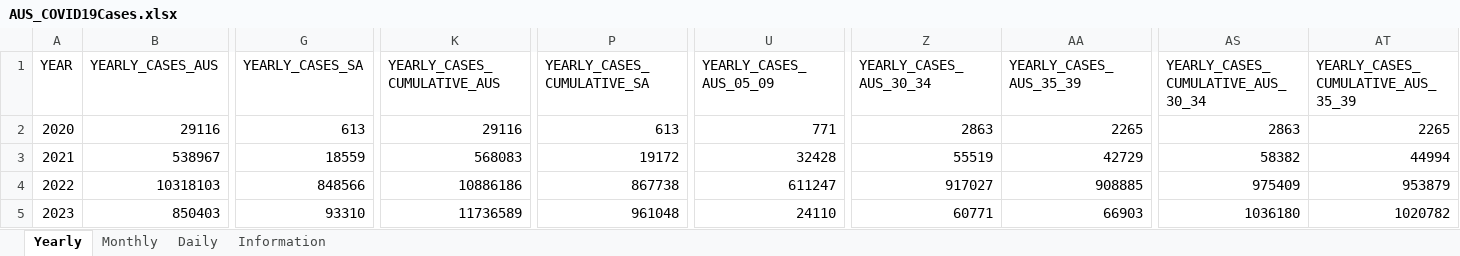
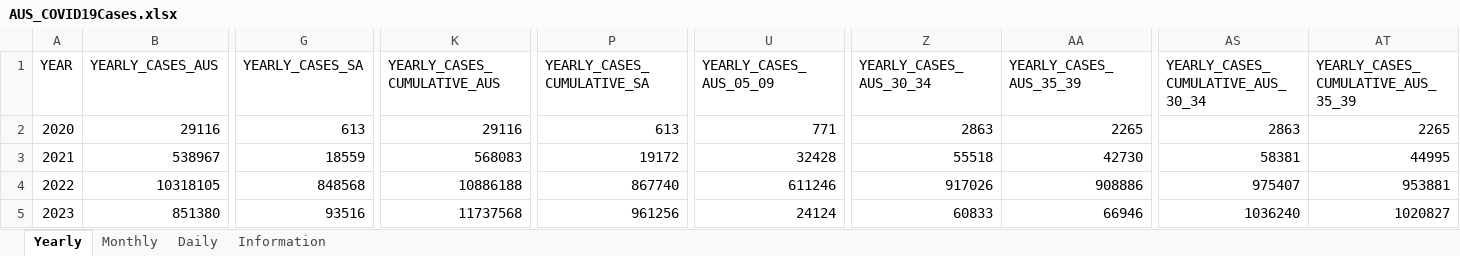
Before and after one commit to dbRaevn/covid19, an Excel workbook: pandemic/AUS_COVID19Cases.xlsx, sheet Yearly, drawn as a sheet; only a part is shown, gaps mark what is left out; values as stored, in another font and other column widths than the file's, no borders; the diff covers the shown part only; the diff names each change by its address in the sheet, - before the commit and + after, or states it on an @@ line.

Commit message:
Update AUS_COVID19Cases.xlsx

```diff
--- a/pandemic/AUS_COVID19Cases.xlsx (sheet Yearly)
+++ b/pandemic/AUS_COVID19Cases.xlsx (sheet Yearly)
-Z3 (YEARLY_CASES_AUS_30_34): 55519
+Z3 (YEARLY_CASES_AUS_30_34): 55518
-AA3 (YEARLY_CASES_AUS_35_39): 42729
+AA3 (YEARLY_CASES_AUS_35_39): 42730
-AS3: 58382
+AS3: 58381
-AT3: 44994
+AT3: 44995
-B4 (YEARLY_CASES_AUS): 10318103
+B4 (YEARLY_CASES_AUS): 10318105
-G4 (YEARLY_CASES_SA): 848566
+G4 (YEARLY_CASES_SA): 848568
-K4 (YEARLY_CASES_CUMULATIVE_AUS): 10886186
+K4 (YEARLY_CASES_CUMULATIVE_AUS): 10886188
-P4 (YEARLY_CASES_CUMULATIVE_SA): 867738
+P4 (YEARLY_CASES_CUMULATIVE_SA): 867740
-U4 (YEARLY_CASES_AUS_05_09): 611247
+U4 (YEARLY_CASES_AUS_05_09): 611246
-Z4 (YEARLY_CASES_AUS_30_34): 917027
+Z4 (YEARLY_CASES_AUS_30_34): 917026
-AA4 (YEARLY_CASES_AUS_35_39): 908885
+AA4 (YEARLY_CASES_AUS_35_39): 908886
-AS4: 975409
+AS4: 975407
-AT4: 953879
+AT4: 953881
-B5 (YEARLY_CASES_AUS): 850403
+B5 (YEARLY_CASES_AUS): 851380
-G5 (YEARLY_CASES_SA): 93310
+G5 (YEARLY_CASES_SA): 93516
-K5 (YEARLY_CASES_CUMULATIVE_AUS): 11736589
+K5 (YEARLY_CASES_CUMULATIVE_AUS): 11737568
-P5 (YEARLY_CASES_CUMULATIVE_SA): 961048
+P5 (YEARLY_CASES_CUMULATIVE_SA): 961256
-U5 (YEARLY_CASES_AUS_05_09): 24110
+U5 (YEARLY_CASES_AUS_05_09): 24124
-Z5 (YEARLY_CASES_AUS_30_34): 60771
+Z5 (YEARLY_CASES_AUS_30_34): 60833
-AA5 (YEARLY_CASES_AUS_35_39): 66903
+AA5 (YEARLY_CASES_AUS_35_39): 66946
-AS5: 1036180
+AS5: 1036240
-AT5: 1020782
+AT5: 1020827
```
Also changed, not shown: 64 edited cells elsewhere in this sheet, sheet Daily, sheet Monthly, sheet Information.
